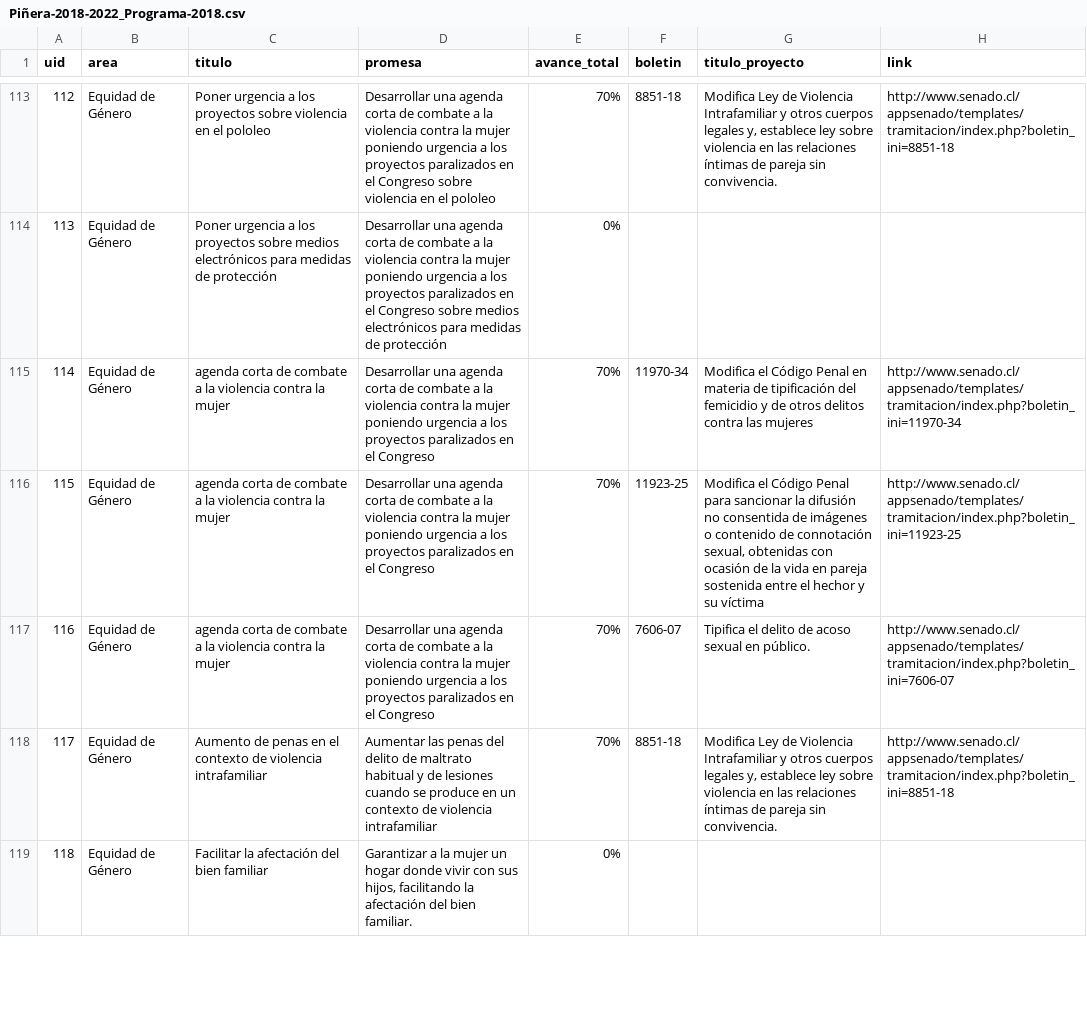
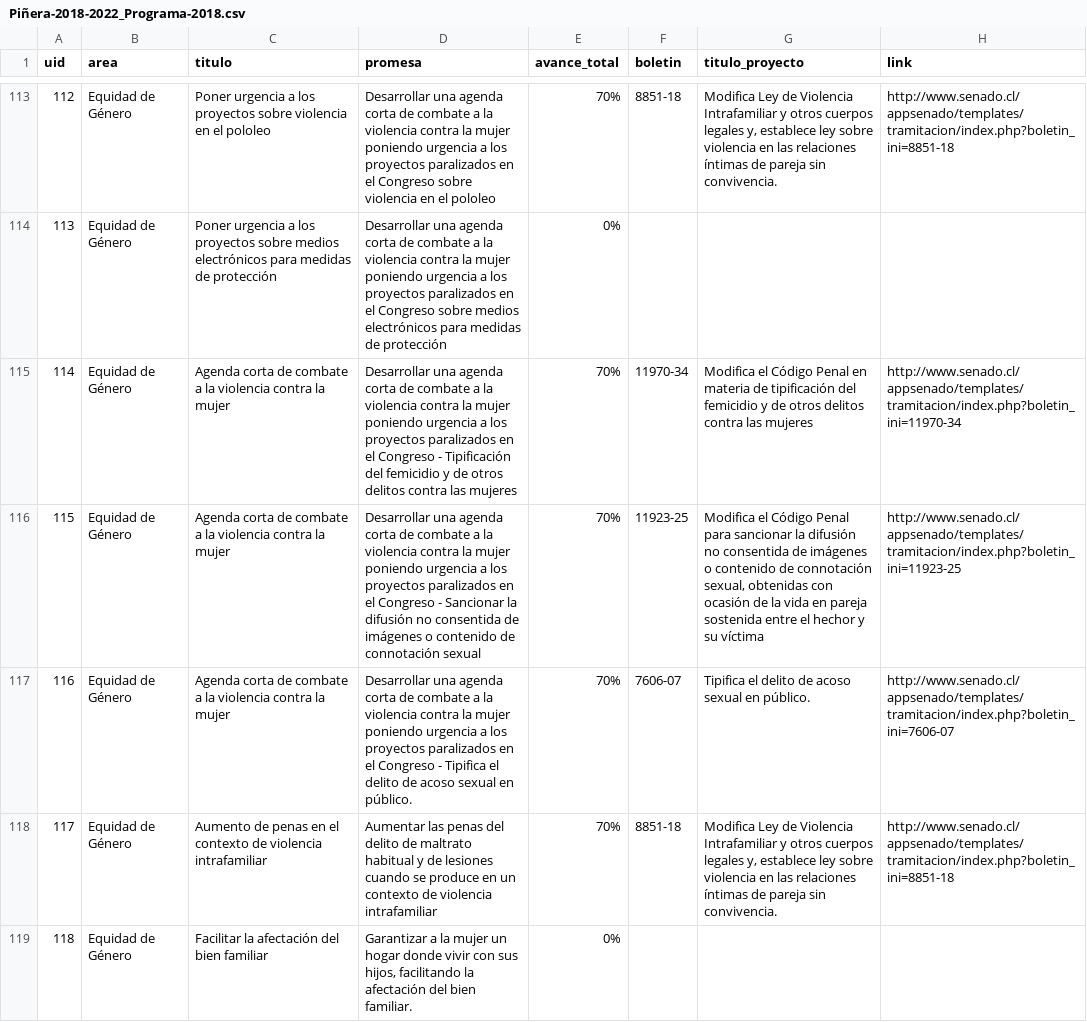
Before and after one commit to ciudadanointeligente/del-dicho-al-hecho-ember, a CSV file: public/studies/Piñera-2018-2022_Programa-2018.csv, drawn as a sheet; only a part is shown, gaps mark what is left out; the diff names each change by its address in the sheet, - before the commit and + after, or states it on an @@ line.

```diff
--- a/public/studies/Piñera-2018-2022_Programa-2018.csv
+++ b/public/studies/Piñera-2018-2022_Programa-2018.csv
-C115:C117 (titulo): agenda corta de…
+C115:C117 (titulo): Agenda corta de…
-D115 (promesa): …el Congreso
+D115 (promesa): …el Congreso - Tipificación del femicidio y de otros delitos contra las mujeres
-D116 (promesa): …el Congreso
+D116 (promesa): …el Congreso - Sancionar la difusión no consentida de imágenes o contenido de connotación sexual
-D117 (promesa): …el Congreso
+D117 (promesa): …el Congreso - Tipifica el delito de acoso sexual en público.
```
Also changed, not shown: 3 other files.
